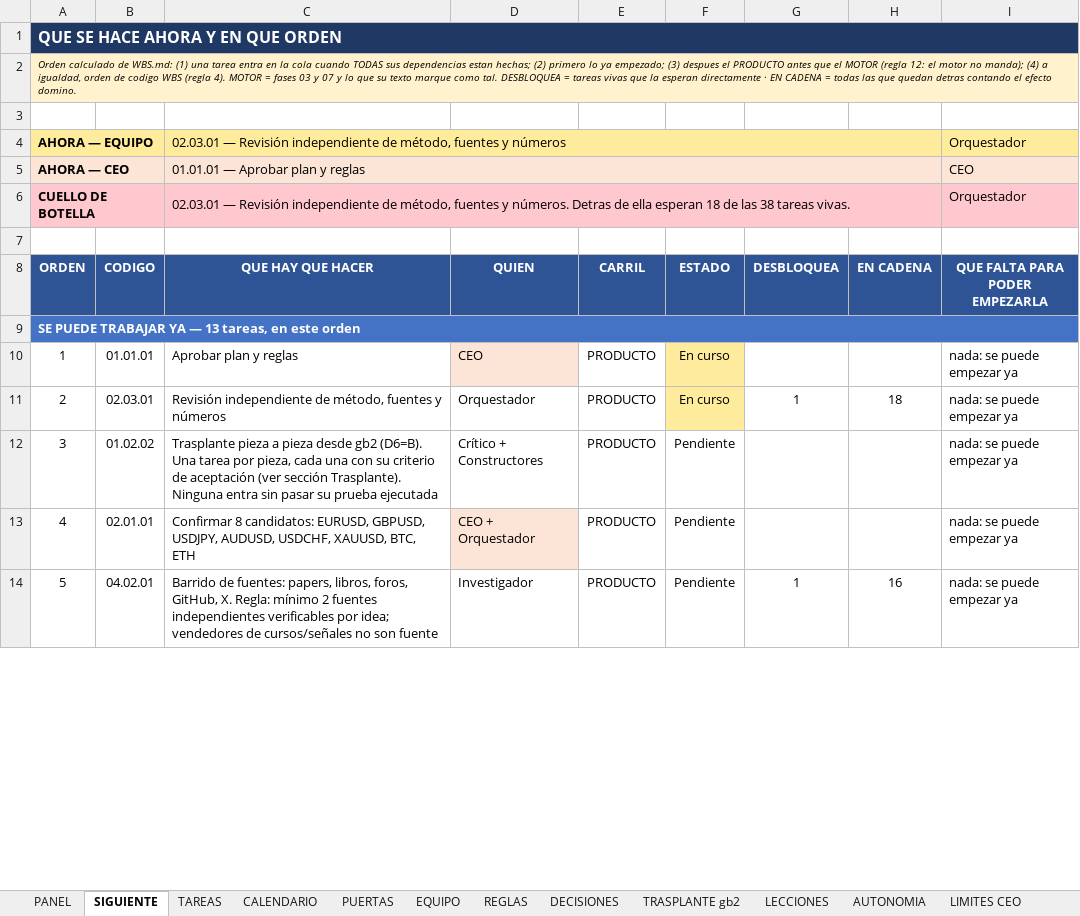
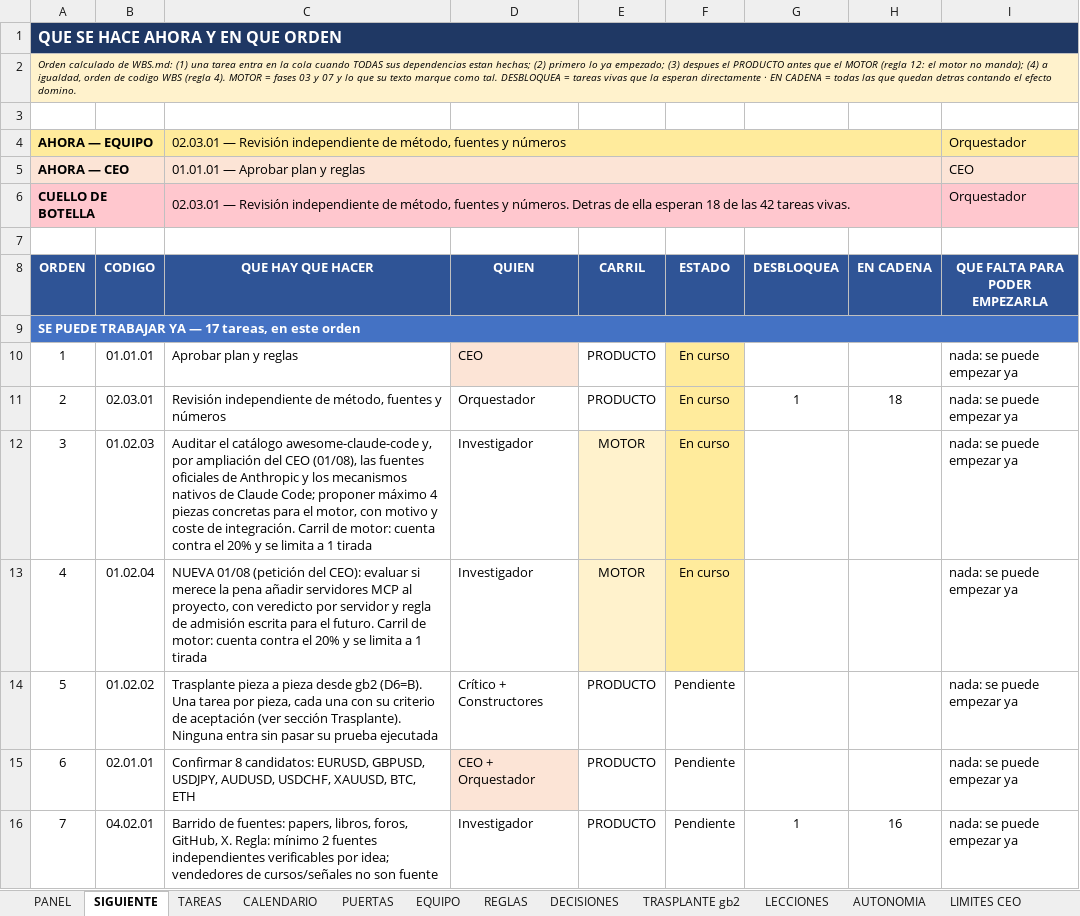
Before and after one commit to martinreina23/bot-trading, an Excel workbook: 05-vista-ceo/WBS_Bot_Trading_v0.9.xlsx, sheet SIGUIENTE, drawn as a sheet; only a part is shown; values as stored, in another font and other column widths than the file's, no borders; the diff covers the shown part only; the diff names each change by its address in the sheet, - before the commit and + after, or states it on an @@ line.

```diff
--- a/05-vista-ceo/WBS_Bot_Trading_v0.9.xlsx (sheet SIGUIENTE)
+++ b/05-vista-ceo/WBS_Bot_Trading_v0.9.xlsx (sheet SIGUIENTE)
-C6 (QUE HAY QUE HACER): …de las 38 tareas vivas.
+C6 (QUE HAY QUE HACER): …de las 42 tareas vivas.
@@ column A (ORDEN) renumbered from row 9 down @@
+row 12: 3 | 01.02.03 | Auditar el catálogo awesome-claude-code y, por ampliación del CEO (01/08), las fuentes oficiales de Anthropic y los mecanismos nativos de Claude Code; proponer máximo 4 piezas concretas para el motor, con motivo y coste de integración. Carril de motor: cuenta contra el 20% y se limita a 1 tirada | Investigador | MOTOR | En curso |  |  | nada: se puede empezar ya
+row 13: 4 | 01.02.04 | NUEVA 01/08 (petición del CEO): evaluar si merece la pena añadir servidores MCP al proyecto, con veredicto por servidor y regla de admisión escrita para el futuro. Carril de motor: cuenta contra el 20% y se limita a 1 tirada | Investigador | MOTOR | En curso |  |  | nada: se puede empezar ya
```
Also changed, not shown: 3 added rows, 1 removed row and 2 edited cells elsewhere in this sheet, sheet REGLAS, sheet TAREAS, sheet PANEL, sheet LECCIONES, sheet DECISIONES, sheet TRASPLANTE gb2, 1 more sheet, 2 other files.
